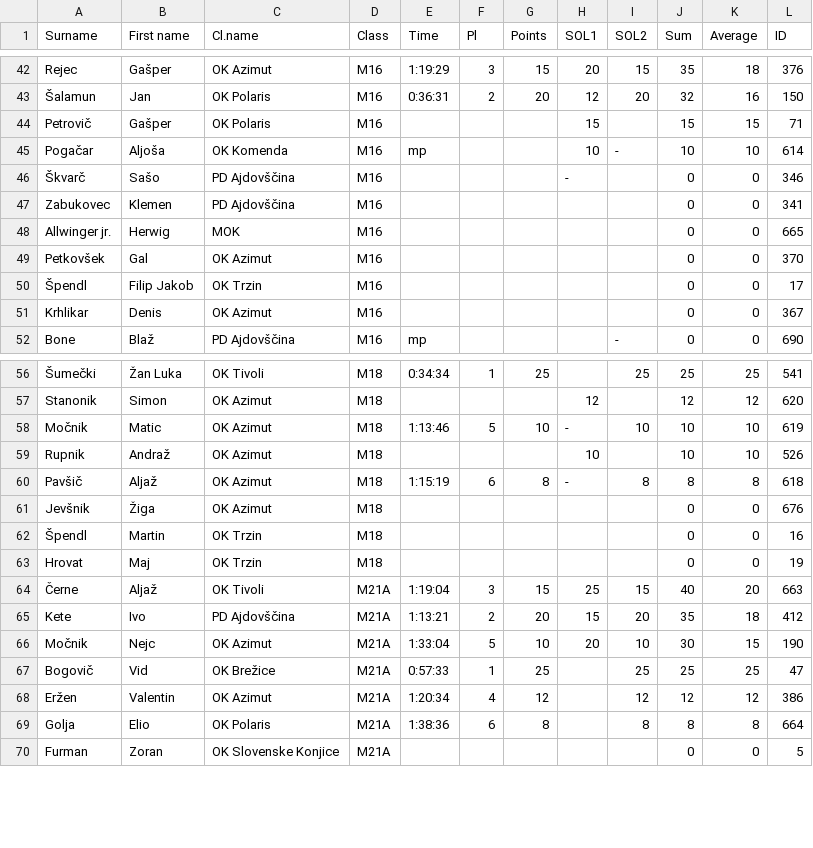
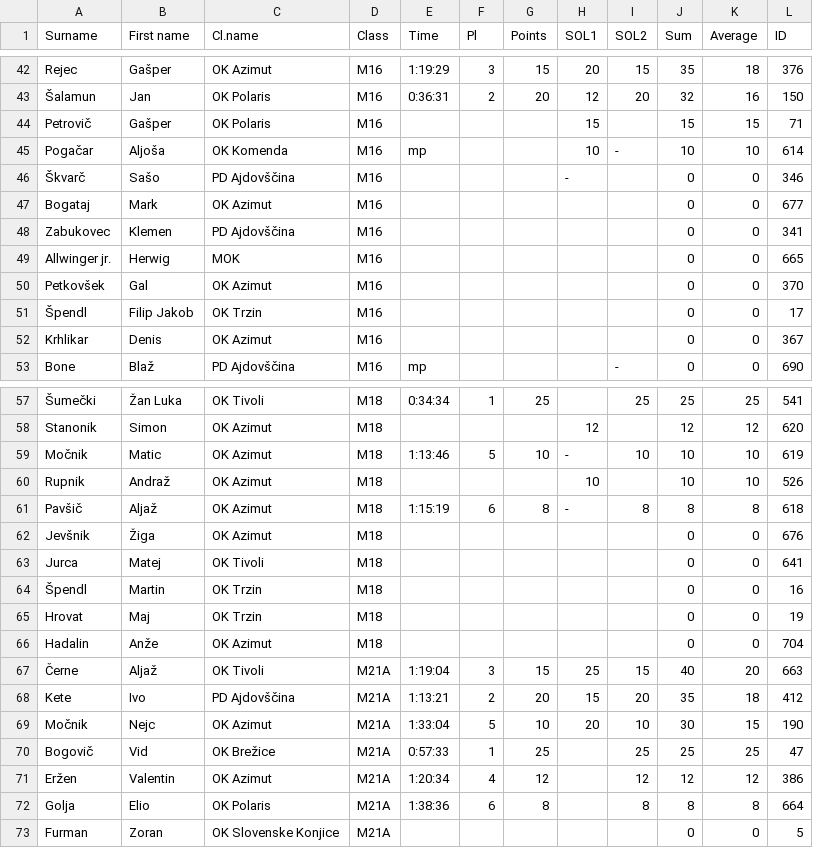
Before and after one commit to OZS-IT/SOL, a CSV file: Stanja racunana/SOL2.csv, drawn as a sheet; only a part is shown, gaps mark what is left out.

```diff
--- a/Stanja racunana/SOL2.csv
+++ b/Stanja racunana/SOL2.csv
@@ -46,2 +46,3 @@ Pogačar;Aljoša;OK Komenda;M16;mp;;;10;-;10;10;614
 Škvarč;Sašo;PD Ajdovščina;M16;;;;-;;0;0;346
+Bogataj;Mark;OK Azimut;M16;;;;;;0;0;677
 Zabukovec;Klemen;PD Ajdovščina;M16;;;;;;0;0;341
@@ -61,4 +62,6 @@ Pavšič;Aljaž;OK Azimut;M18;1:15:19;6;8;-;8;8;8;618
 Jevšnik;Žiga;OK Azimut;M18;;;;;;0;0;676
+Jurca;Matej;OK Tivoli;M18;;;;;;0;0;641
 Špendl;Martin;OK Trzin;M18;;;;;;0;0;16
 Hrovat;Maj;OK Trzin;M18;;;;;;0;0;19
+Hadalin;Anže;OK Azimut;M18;;;;;;0;0;704
 Černe;Aljaž;OK Tivoli;M21A;1:19:04;3;15;25;15;40;20;663
```
Also changed, not shown: Stanja racunana/SOL1.csv, Stanja racunana/SOL3.csv, 6 other files.
